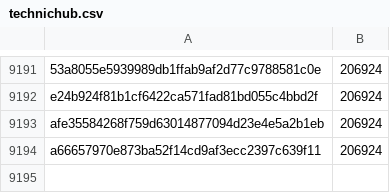
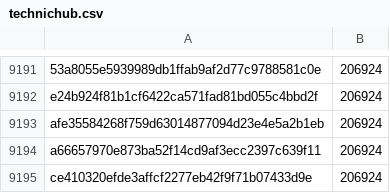
Before and after one commit to davelongdev/pybricks-micropython, a CSV file: technichub.csv, drawn as a sheet; only a part is shown, gaps mark what is left out.

Commit message:
technichub: Add ce410320: 206924 (+0).

```diff
--- a/technichub.csv
+++ b/technichub.csv
@@ -9194 +9194,2 @@ afe35584268f759d63014877094d23e4e5a2b1eb,206924
 a66657970e873ba52f14cd9af3ecc2397c639f11,206924
+ce410320efde3affcf2277eb42f9f71b07433d9e,206924
```
